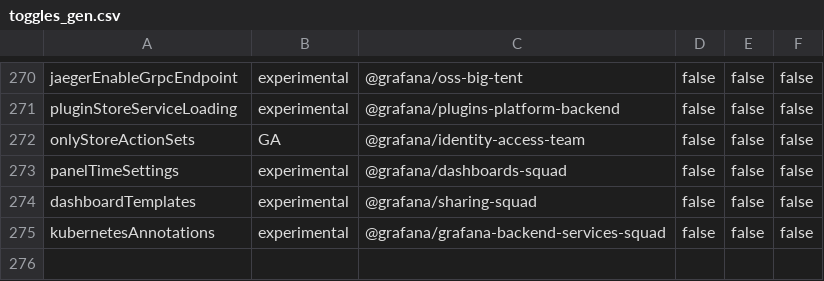
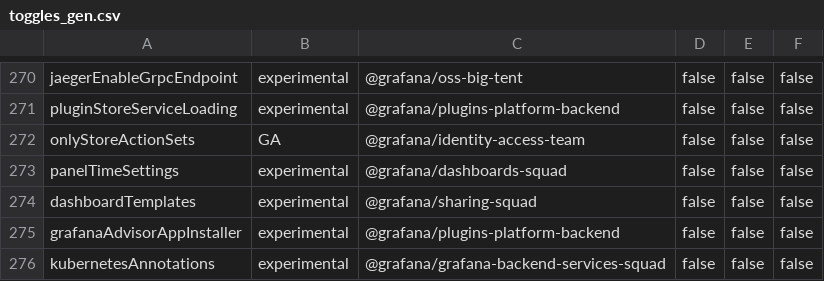
Before and after one commit to openai-oss-forks/grafana-experiments, a CSV file: pkg/services/featuremgmt/toggles_gen.csv, drawn as a sheet; only a part is shown, gaps mark what is left out; the diff names each change by its address in the sheet, - before the commit and + after, or states it on an @@ line.

Commit message:
Advisor: App installer setup (#113525)

```diff
--- a/pkg/services/featuremgmt/toggles_gen.csv
+++ b/pkg/services/featuremgmt/toggles_gen.csv
+row 275: grafanaAdvisorAppInstaller | experimental | @grafana/plugins-platform-backend | false | false | false
```
Also changed, not shown: 24 other files.
